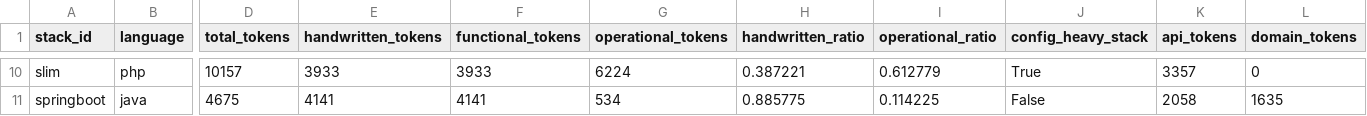
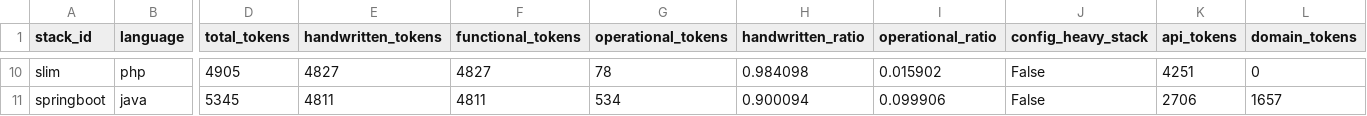
Before and after one commit to felipemrvieira/SyntaxTax, a CSV file: dashboard/data/analysis.csv, drawn as a sheet; only a part is shown, gaps mark what is left out; the diff covers the shown part only; the diff names each change by its address in the sheet, - before the commit and + after, or states it on an @@ line.

```diff
--- a/dashboard/data/analysis.csv
+++ b/dashboard/data/analysis.csv
-D10 (total_tokens): 10157
+D10 (total_tokens): 4905
-E10 (handwritten_tokens): 3933
+E10 (handwritten_tokens): 4827
-F10 (functional_tokens): 3933
+F10 (functional_tokens): 4827
-G10 (operational_tokens): 6224
+G10 (operational_tokens): 78
-H10 (handwritten_ratio): 0.387221
+H10 (handwritten_ratio): 0.984098
-I10 (operational_ratio): 0.612779
+I10 (operational_ratio): 0.015902
-J10 (config_heavy_stack): True
+J10 (config_heavy_stack): False
-K10 (api_tokens): 3357
+K10 (api_tokens): 4251
-D11 (total_tokens): 4675
+D11 (total_tokens): 5345
-E11 (handwritten_tokens): 4141
+E11 (handwritten_tokens): 4811
-F11 (functional_tokens): 4141
+F11 (functional_tokens): 4811
-H11 (handwritten_ratio): 0.885775
+H11 (handwritten_ratio): 0.900094
-I11 (operational_ratio): 0.114225
+I11 (operational_ratio): 0.099906
-K11 (api_tokens): 2058
+K11 (api_tokens): 2706
-L11 (domain_tokens): 1635
+L11 (domain_tokens): 1657
```
Also changed, not shown: 63 edited cells elsewhere in this file, dashboard/data/summary.csv, 7 other files.
